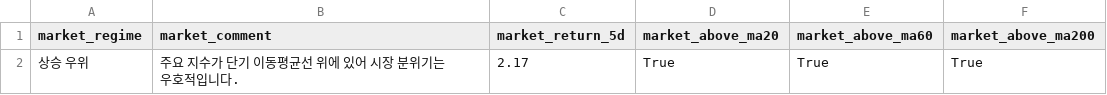
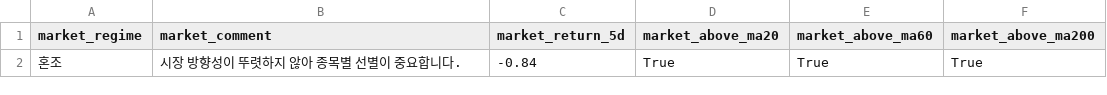
Before and after one commit to kyungseokpark/Stock_Agent_rev, a CSV file: output/us/market_summary.csv, drawn as a sheet.

```diff
--- a/output/us/market_summary.csv
+++ b/output/us/market_summary.csv
@@ -1,2 +1,2 @@
 market_regime,market_comment,market_return_5d,market_above_ma20,market_above_ma60,market_above_ma200
-상승 우위,주요 지수가 단기 이동평균선 위에 있어 시장 분위기는 우호적입니다.,2.17,True,True,True
+혼조,시장 방향성이 뚜렷하지 않아 종목별 선별이 중요합니다.,-0.84,True,True,True
```
Also changed, not shown: output/us/full_result.csv, output/us/top5.csv, 5 other files.
